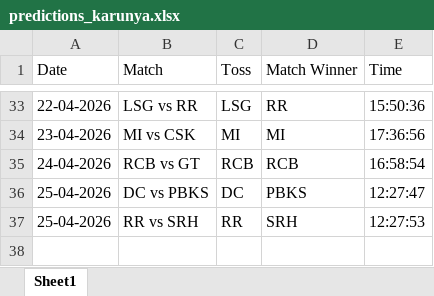
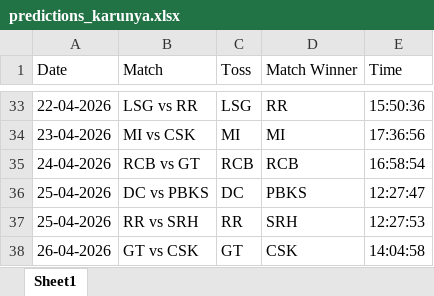
Before and after one commit to krshnavij/IPL_2025, an Excel workbook: predictions_karunya.xlsx, sheet Sheet1, drawn as a sheet; only a part is shown, gaps mark what is left out; values as stored, in another font and other column widths than the file's, no borders; the diff names each change by its address in the sheet, - before the commit and + after, or states it on an @@ line.

Commit message:
Update user predictions

```diff
--- a/predictions_karunya.xlsx (sheet Sheet1)
+++ b/predictions_karunya.xlsx (sheet Sheet1)
+row 38: 26-04-2026 | GT vs CSK | GT | CSK | 14:04:58
```
